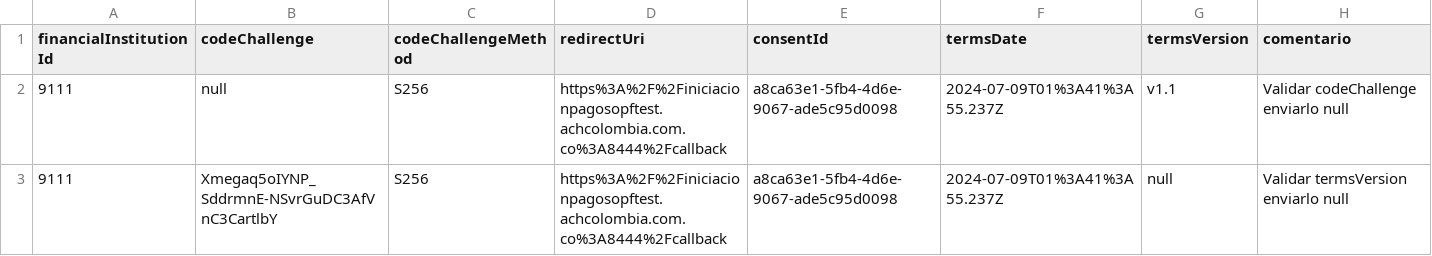
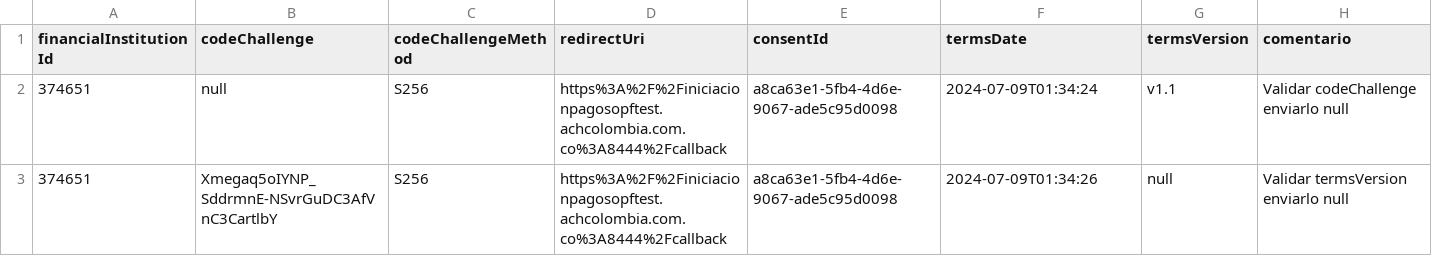
Before and after one commit to hugosoloadmin/Open-Finance, a CSV file: GET_HU14/Code200_Param.csv, drawn as a sheet.

```diff
--- a/GET_HU14/Code200_Param.csv
+++ b/GET_HU14/Code200_Param.csv
@@ -1,3 +1,3 @@
 financialInstitutionId,codeChallenge,codeChallengeMethod,redirectUri,consentId,termsDate,termsVersion,comentario
-9111,null,S256,https%3A%2F%2Finiciacionpagosopftest.achcolombia.com.co%3A8444%2Fcallback,a8ca63e1-5fb4-4d6e-9067-ade5c95d0098,2024-07-09T01%3A41%3A55.237Z,v1.1,Validar codeChallenge enviarlo null
-9111,Xmegaq5oIYNP_SddrmnE-NSvrGuDC3AfVnC3CartlbY,S256,https%3A%2F%2Finiciacionpagosopftest.achcolombia.com.co%3A8444%2Fcallback,a8ca63e1-5fb4-4d6e-9067-ade5c95d0098,2024-07-09T01%3A41%3A55.237Z,null,Validar termsVersion enviarlo null
+374651,null,S256,https%3A%2F%2Finiciacionpagosopftest.achcolombia.com.co%3A8444%2Fcallback,a8ca63e1-5fb4-4d6e-9067-ade5c95d0098,2024-07-09T01:34:24,v1.1,Validar codeChallenge enviarlo null
+374651,Xmegaq5oIYNP_SddrmnE-NSvrGuDC3AfVnC3CartlbY,S256,https%3A%2F%2Finiciacionpagosopftest.achcolombia.com.co%3A8444%2Fcallback,a8ca63e1-5fb4-4d6e-9067-ade5c95d0098,2024-07-09T01:34:26,null,Validar termsVersion enviarlo null
```
Also changed, not shown: GET_HU14/Code400_Param.csv, GET_HU14/Code500_Param.csv, 29 other files.
